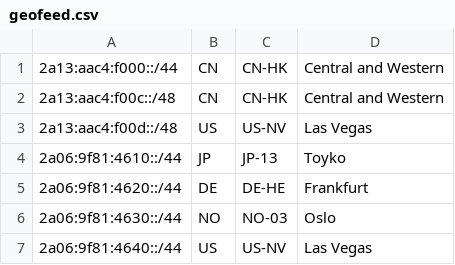
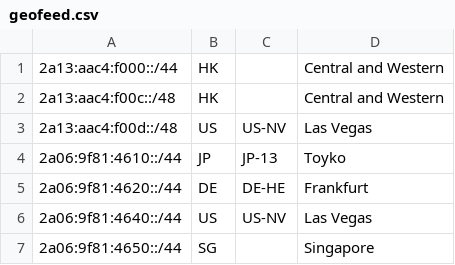
Before and after one commit to xqymain/AS215502, a CSV file: geofeed.csv, drawn as a sheet.

Commit message:
Update geofeed.csv

```diff
--- a/geofeed.csv
+++ b/geofeed.csv
@@ -1,3 +1,3 @@
-2a13:aac4:f000::/44,CN,CN-HK,Central and Western,
-2a13:aac4:f00c::/48,CN,CN-HK,Central and Western,
+2a13:aac4:f000::/44,HK,,Central and Western,
+2a13:aac4:f00c::/48,HK,,Central and Western,
 2a13:aac4:f00d::/48,US,US-NV,Las Vegas,
@@ -5,3 +5,3 @@
 2a06:9f81:4620::/44,DE,DE-HE,Frankfurt,
-2a06:9f81:4630::/44,NO,NO-03,Oslo,
 2a06:9f81:4640::/44,US,US-NV,Las Vegas,
+2a06:9f81:4650::/44,SG,,Singapore,
```
